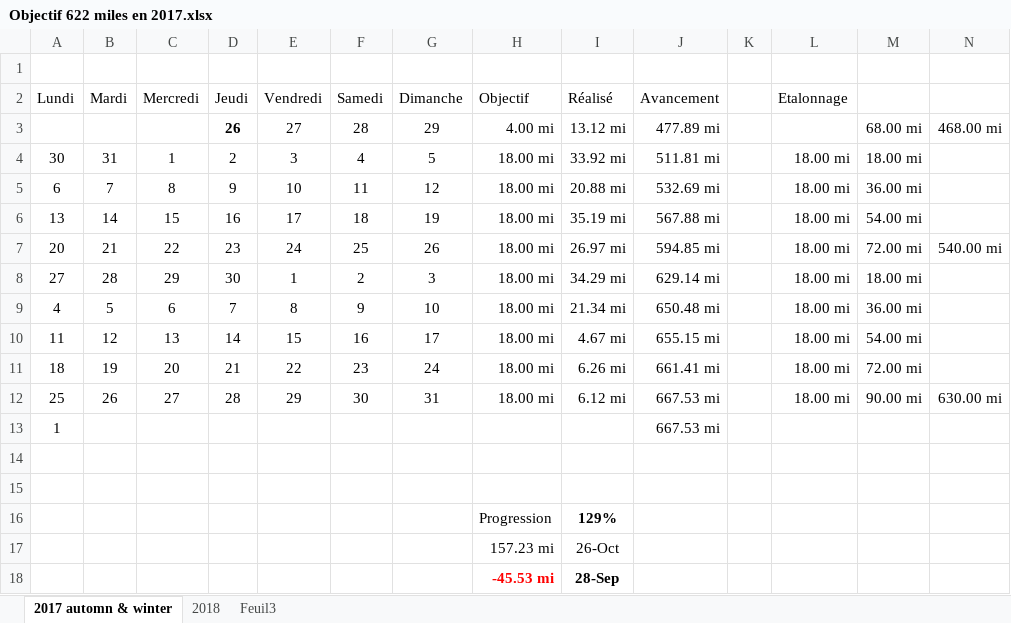
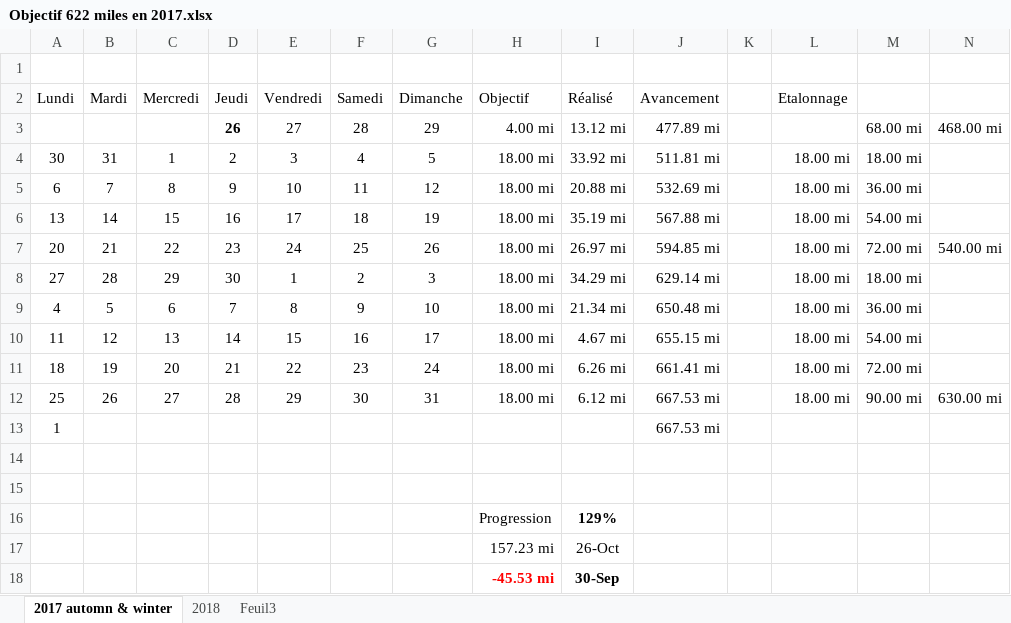
Before and after one commit to yakobibus/Essais, an Excel workbook: Src/622 miles/Objectif 622 miles en 2017.xlsx, sheet 2017 automn & winter, drawn as a sheet; values as stored, in another font and other column widths than the file's, no borders; conditional formats and table styles not drawn; the diff names each change by its address in the sheet, - before the commit and + after, or states it on an @@ line.

```diff
--- a/Src/622 miles/Objectif 622 miles en 2017.xlsx (sheet 2017 automn & winter)
+++ b/Src/622 miles/Objectif 622 miles en 2017.xlsx (sheet 2017 automn & winter)
-I18 (Réalisé): 28-Sep
+I18 (Réalisé): 30-Sep
```
Also changed, not shown: sheet 2018.
